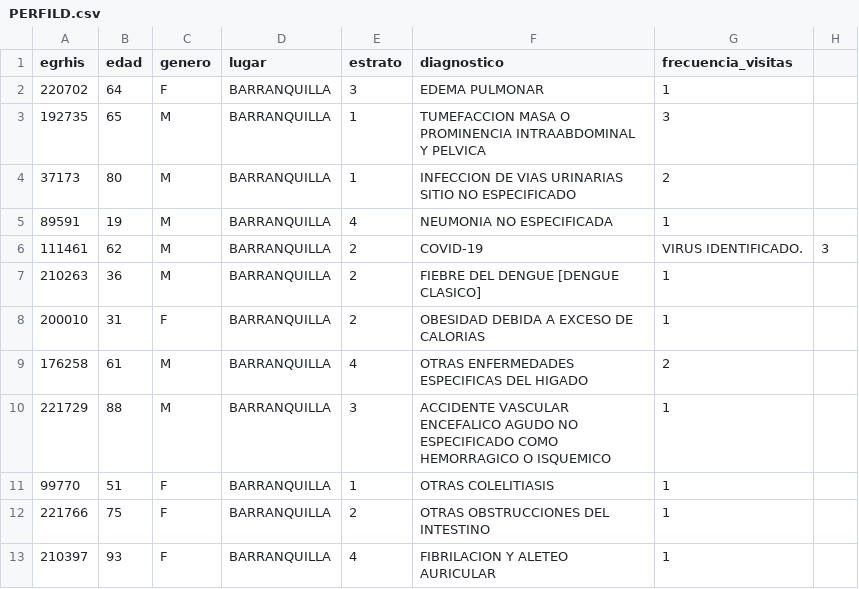
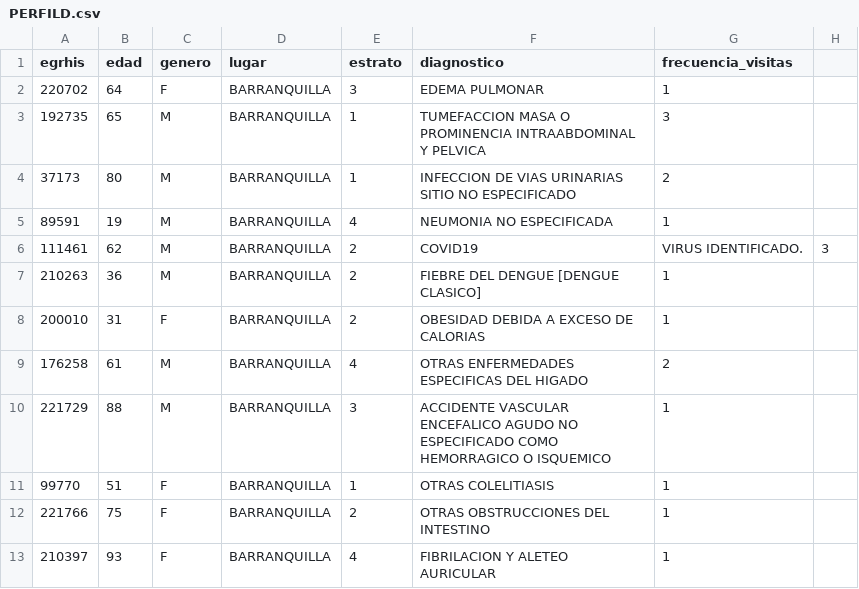
Before and after one commit to jedapeso/caribe, a CSV file: PERFILD.csv, drawn as a sheet; only a part is shown.

Commit message:
Update PERFILD.csv

```diff
--- a/PERFILD.csv
+++ b/PERFILD.csv
@@ -5,3 +5,3 @@ egrhis;edad;genero;lugar;estrato;diagnostico;frecuencia_visitas
 89591;19;M;BARRANQUILLA;4;NEUMONIA  NO ESPECIFICADA;1
-111461;62;M;BARRANQUILLA;2;COVID-19; VIRUS IDENTIFICADO.;3
+111461;62;M;BARRANQUILLA;2;COVID19; VIRUS IDENTIFICADO.;3
 210263;36;M;BARRANQUILLA;2;FIEBRE DEL DENGUE [DENGUE CLASICO];1
```
